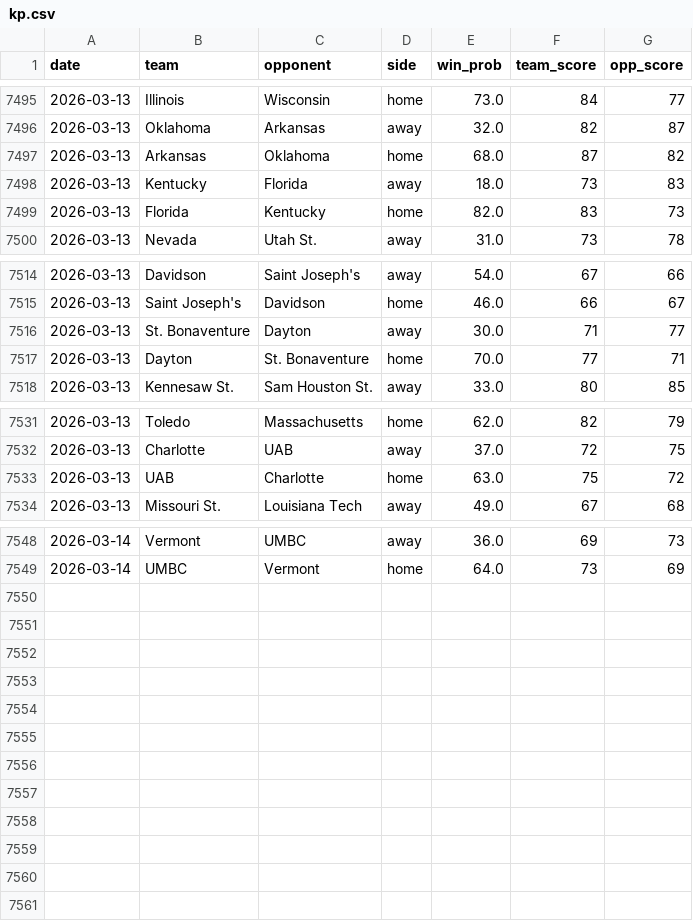
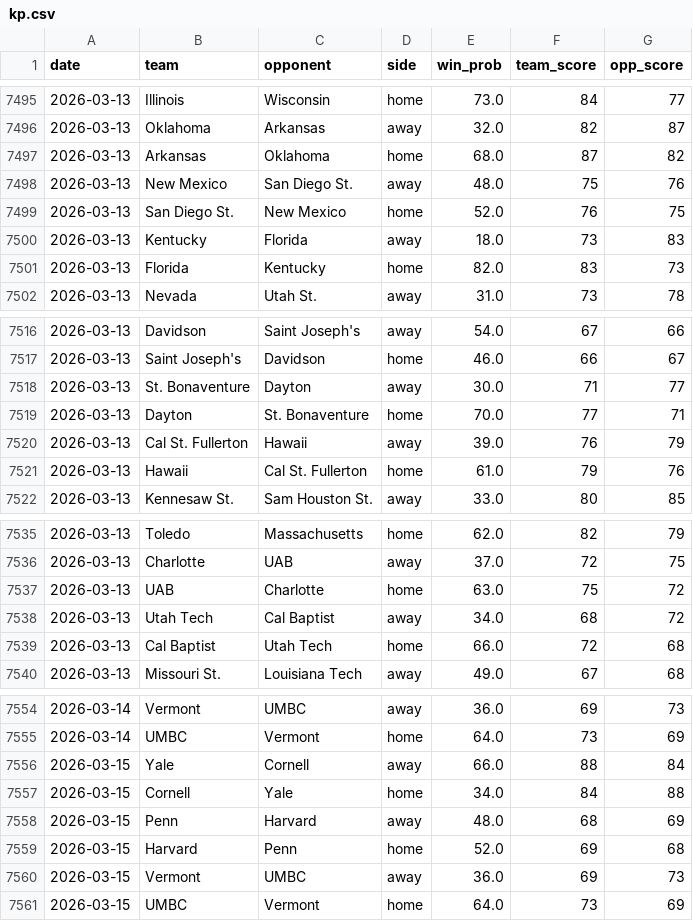
Before and after one commit to trashduty/cbb, a CSV file: kp.csv, drawn as a sheet; only a part is shown, gaps mark what is left out; the diff names each change by its address in the sheet, - before the commit and + after, or states it on an @@ line.

Commit message:
Update KenPom data for 2026-03-13, 2026-03-14, 2026-03-15

```diff
--- a/kp.csv
+++ b/kp.csv
+row 7498: 2026-03-13 | New Mexico | San Diego St. | away | 48.0 | 75 | 76
+row 7499: 2026-03-13 | San Diego St. | New Mexico | home | 52.0 | 76 | 75
+row 7520: 2026-03-13 | Cal St. Fullerton | Hawaii | away | 39.0 | 76 | 79
+row 7521: 2026-03-13 | Hawaii | Cal St. Fullerton | home | 61.0 | 79 | 76
+row 7538: 2026-03-13 | Utah Tech | Cal Baptist | away | 34.0 | 68 | 72
+row 7539: 2026-03-13 | Cal Baptist | Utah Tech | home | 66.0 | 72 | 68
+row 7556: 2026-03-15 | Yale | Cornell | away | 66.0 | 88 | 84
+row 7557: 2026-03-15 | Cornell | Yale | home | 34.0 | 84 | 88
+row 7558: 2026-03-15 | Penn | Harvard | away | 48.0 | 68 | 69
+row 7559: 2026-03-15 | Harvard | Penn | home | 52.0 | 69 | 68
+row 7560: 2026-03-15 | Vermont | UMBC | away | 36.0 | 69 | 73
+row 7561: 2026-03-15 | UMBC | Vermont | home | 64.0 | 73 | 69
```
